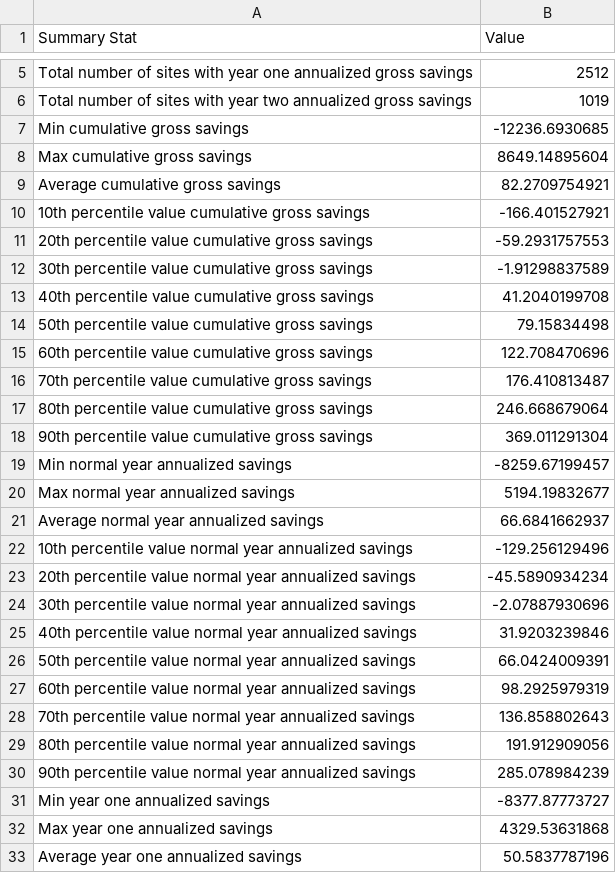
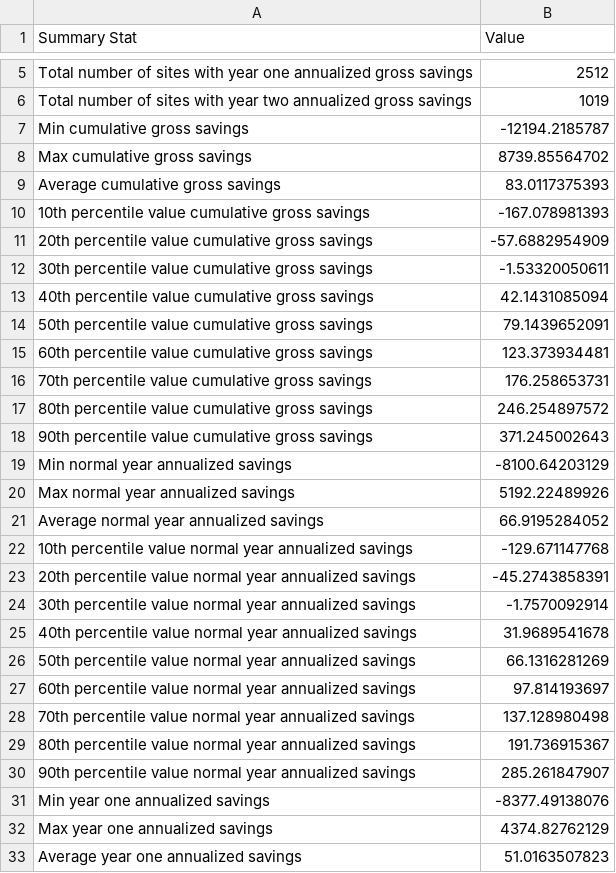
Before and after one commit to openeemeter/caltrack, a CSV file: analysis/monthly/monthly_gas_billing_analysis_savings_summary_energysavvy.csv, drawn as a sheet; only a part is shown, gaps mark what is left out; the diff covers the shown part only.

Commit message:
update EnergySavvy summary stats for monthly analysis of gas and electric with all the changes from yesterday's phone call and subsequent slack discussion

```diff
--- a/analysis/monthly/monthly_gas_billing_analysis_savings_summary_energysavvy.csv
+++ b/analysis/monthly/monthly_gas_billing_analysis_savings_summary_energysavvy.csv
@@ -6,28 +6,28 @@ Total number of sites with year one annualized gross savings,2512
 Total number of sites with year two annualized gross savings,1019
-Min cumulative gross savings,-12236.6930685
-Max cumulative gross savings,8649.14895604
-Average cumulative gross savings,82.2709754921
-10th percentile value cumulative gross savings,-166.401527921
-20th percentile value cumulative gross savings,-59.2931757553
-30th percentile value cumulative gross savings,-1.91298837589
-40th percentile value cumulative gross savings,41.2040199708
-50th percentile value cumulative gross savings,79.15834498
-60th percentile value cumulative gross savings,122.708470696
-70th percentile value cumulative gross savings,176.410813487
-80th percentile value cumulative gross savings,246.668679064
-90th percentile value cumulative gross savings,369.011291304
-Min normal year annualized savings,-8259.67199457
-Max normal year annualized savings,5194.19832677
-Average normal year annualized savings,66.6841662937
-10th percentile value normal year annualized savings,-129.256129496
-20th percentile value normal year annualized savings,-45.5890934234
-30th percentile value normal year annualized savings,-2.07887930696
-40th percentile value normal year annualized savings,31.9203239846
-50th percentile value normal year annualized savings,66.0424009391
-60th percentile value normal year annualized savings,98.2925979319
-70th percentile value normal year annualized savings,136.858802643
-80th percentile value normal year annualized savings,191.912909056
-90th percentile value normal year annualized savings,285.078984239
-Min year one annualized savings,-8377.87773727
-Max year one annualized savings,4329.53631868
-Average year one annualized savings,50.5837787196
+Min cumulative gross savings,-12194.2185787
+Max cumulative gross savings,8739.85564702
+Average cumulative gross savings,83.0117375393
+10th percentile value cumulative gross savings,-167.078981393
+20th percentile value cumulative gross savings,-57.6882954909
+30th percentile value cumulative gross savings,-1.53320050611
+40th percentile value cumulative gross savings,42.1431085094
+50th percentile value cumulative gross savings,79.1439652091
+60th percentile value cumulative gross savings,123.373934481
+70th percentile value cumulative gross savings,176.258653731
+80th percentile value cumulative gross savings,246.254897572
+90th percentile value cumulative gross savings,371.245002643
+Min normal year annualized savings,-8100.64203129
+Max normal year annualized savings,5192.22489926
+Average normal year annualized savings,66.9195284052
+10th percentile value normal year annualized savings,-129.671147768
+20th percentile value normal year annualized savings,-45.2743858391
+30th percentile value normal year annualized savings,-1.7570092914
+40th percentile value normal year annualized savings,31.9689541678
+50th percentile value normal year annualized savings,66.1316281269
+60th percentile value normal year annualized savings,97.814193697
+70th percentile value normal year annualized savings,137.128980498
+80th percentile value normal year annualized savings,191.736915367
+90th percentile value normal year annualized savings,285.261847907
+Min year one annualized savings,-8377.49138076
+Max year one annualized savings,4374.82762129
+Average year one annualized savings,51.0163507823
```
Also changed, not shown: 26 edited cells elsewhere in this file, analysis/monthly/monthly_elec_billing_analysis_savings_summary_energysavvy.csv.
